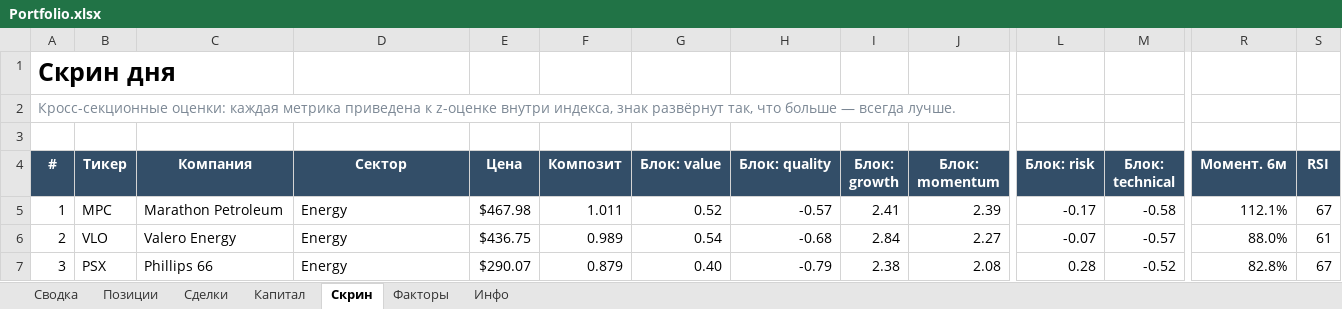
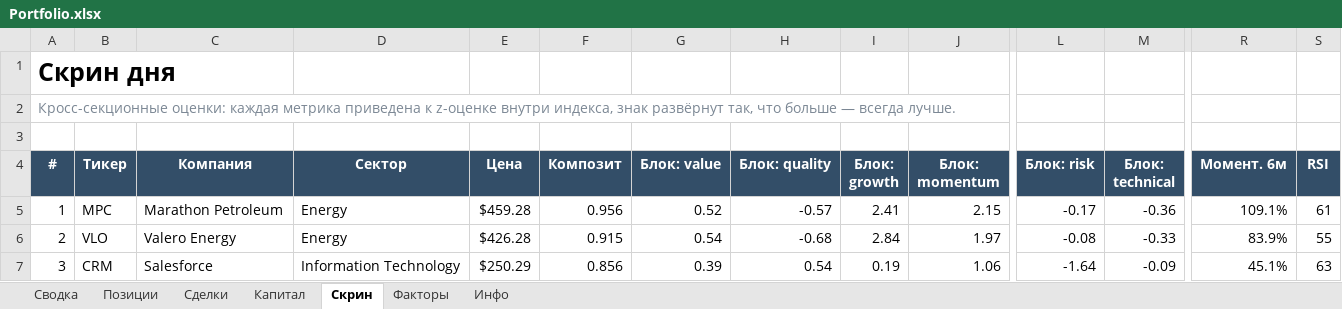
Before and after one commit to Vitoldinijs/sp500-screener, an Excel workbook: Portfolio.xlsx, sheet Скрин, drawn as a sheet; only a part is shown, gaps mark what is left out; values as stored, in another font and other column widths than the file's, no borders; conditional formats not drawn; the diff covers the shown part only; the diff names each change by its address in the sheet, - before the commit and + after, or states it on an @@ line.

```diff
--- a/Portfolio.xlsx (sheet Скрин)
+++ b/Portfolio.xlsx (sheet Скрин)
-E5 (Цена): $467.98
+E5 (Цена): $459.28
-F5 (Композит): 1.011
+F5 (Композит): 0.956
-J5 (Блок: momentum): 2.39
+J5 (Блок: momentum): 2.15
-M5 (Блок: technical): -0.58
+M5 (Блок: technical): -0.36
-R5 (Момент. 6м): 112.1%
+R5 (Момент. 6м): 109.1%
-S5 (RSI): 67
+S5 (RSI): 61
-E6 (Цена): $436.75
+E6 (Цена): $426.28
-F6 (Композит): 0.989
+F6 (Композит): 0.915
-J6 (Блок: momentum): 2.27
+J6 (Блок: momentum): 1.97
-L6 (Блок: risk): -0.07
+L6 (Блок: risk): -0.08
-M6 (Блок: technical): -0.57
+M6 (Блок: technical): -0.33
-R6 (Момент. 6м): 88.0%
+R6 (Момент. 6м): 83.9%
-S6 (RSI): 61
+S6 (RSI): 55
-B7 (Тикер): PSX
+B7 (Тикер): CRM
-C7 (Компания): Phillips 66
+C7 (Компания): Salesforce
-D7 (Сектор): Energy
+D7 (Сектор): Information Technology
-E7 (Цена): $290.07
+E7 (Цена): $250.29
-F7 (Композит): 0.879
+F7 (Композит): 0.856
-G7 (Блок: value): 0.40
+G7 (Блок: value): 0.39
-H7 (Блок: quality): -0.79
+H7 (Блок: quality): 0.54
-I7 (Блок: growth): 2.38
+I7 (Блок: growth): 0.19
-J7 (Блок: momentum): 2.08
+J7 (Блок: momentum): 1.06
-L7 (Блок: risk): 0.28
+L7 (Блок: risk): -1.64
-M7 (Блок: technical): -0.52
+M7 (Блок: technical): -0.09
-R7 (Момент. 6м): 82.8%
+R7 (Момент. 6м): 45.1%
-S7 (RSI): 67
+S7 (RSI): 63
```
Also changed, not shown: 3 added rows, 3 removed rows and 557 edited cells elsewhere in this sheet, sheet Инфо, sheet Сводка, 5 other files.
